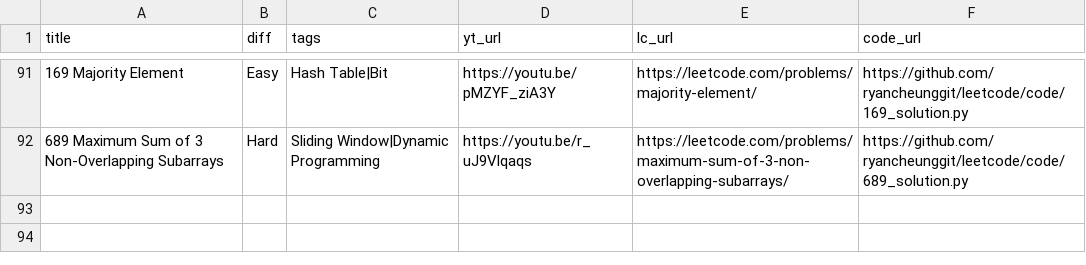
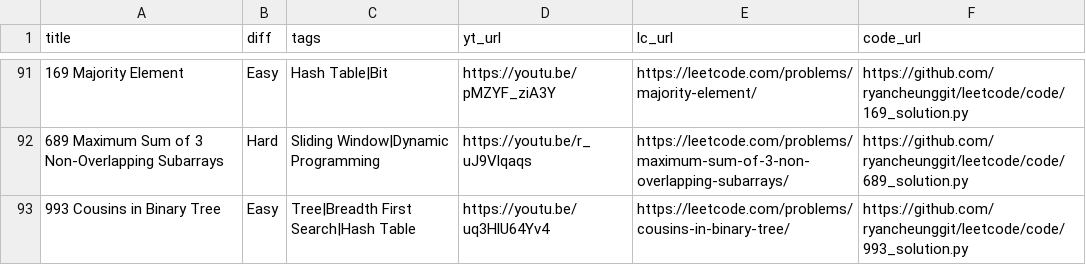
Before and after one commit to ramankgp/leetcode-1, a CSV file: list.csv, drawn as a sheet; only a part is shown, gaps mark what is left out.

```diff
--- a/list.csv
+++ b/list.csv
@@ -92 +92,2 @@
 "689 Maximum Sum of 3 Non-Overlapping Subarrays","Hard","Sliding Window|Dynamic Programming","https://youtu.be/r_uJ9Vlqaqs","https://leetcode.com/problems/maximum-sum-of-3-non-overlapping-subarrays/","https://github.com/ryancheunggit/leetcode/code/689_solution.py"
+"993 Cousins in Binary Tree","Easy","Tree|Breadth First Search|Hash Table","https://youtu.be/uq3HlU64Yv4","https://leetcode.com/problems/cousins-in-binary-tree/","https://github.com/ryancheunggit/leetcode/code/993_solution.py"
```
Also changed, not shown: 1 other file.
